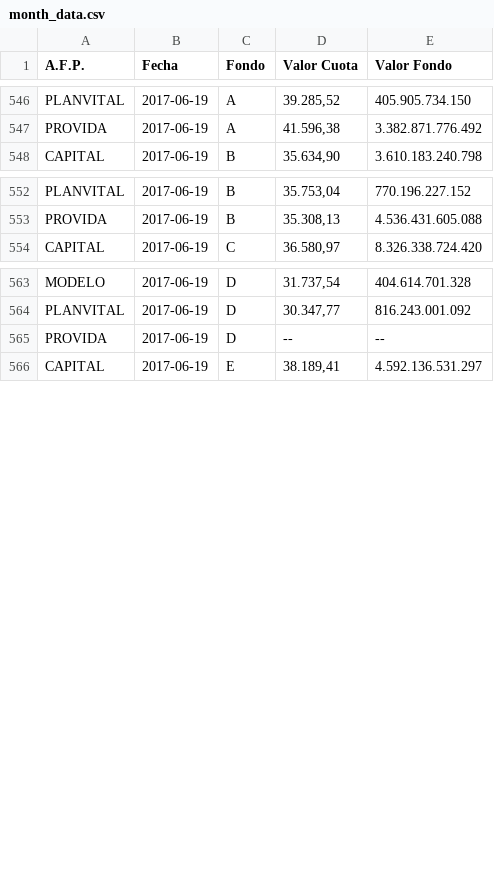
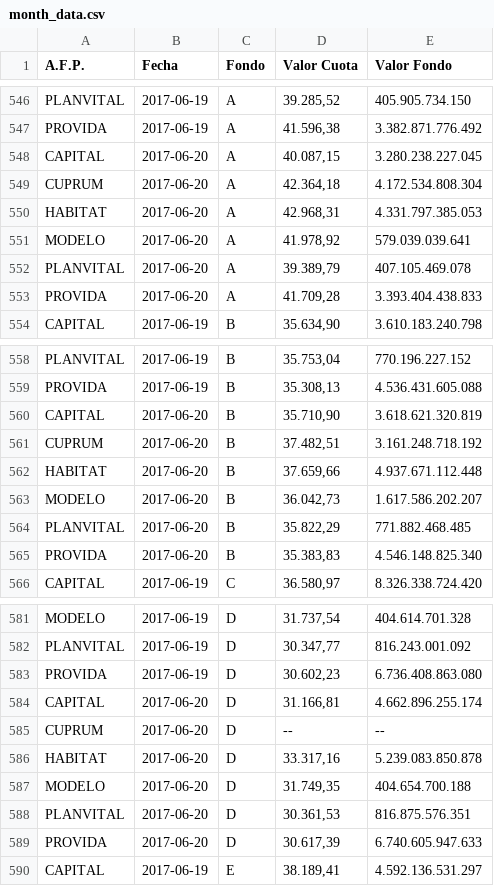
Before and after one commit to collabmarket/data_afp, a CSV file: rawdata/month_data.csv, drawn as a sheet; only a part is shown, gaps mark what is left out; the diff covers the shown part only.

Commit message:
Update data and nb 2017-06-21

```diff
--- a/rawdata/month_data.csv
+++ b/rawdata/month_data.csv
@@ -547,2 +547,8 @@ PLANVITAL,2017-06-19,A,"39.285,52 ",405.905.734.150
 PROVIDA,2017-06-19,A,"41.596,38 ",3.382.871.776.492
+CAPITAL,2017-06-20,A,"40.087,15 ",3.280.238.227.045
+CUPRUM,2017-06-20,A,"42.364,18 ",4.172.534.808.304
+HABITAT,2017-06-20,A,"42.968,31 ",4.331.797.385.053
+MODELO,2017-06-20,A,"41.978,92 ",579.039.039.641
+PLANVITAL,2017-06-20,A,"39.389,79 ",407.105.469.078
+PROVIDA,2017-06-20,A,"41.709,28 ",3.393.404.438.833
 CAPITAL,2017-06-19,B,"35.634,90 ",3.610.183.240.798
@@ -553,2 +559,8 @@ PLANVITAL,2017-06-19,B,"35.753,04 ",770.196.227.152
 PROVIDA,2017-06-19,B,"35.308,13 ",4.536.431.605.088
+CAPITAL,2017-06-20,B,"35.710,90 ",3.618.621.320.819
+CUPRUM,2017-06-20,B,"37.482,51 ",3.161.248.718.192
+HABITAT,2017-06-20,B,"37.659,66 ",4.937.671.112.448
+MODELO,2017-06-20,B,"36.042,73 ",1.617.586.202.207
+PLANVITAL,2017-06-20,B,"35.822,29 ",771.882.468.485
+PROVIDA,2017-06-20,B,"35.383,83 ",4.546.148.825.340
 CAPITAL,2017-06-19,C,"36.580,97 ",8.326.338.724.420
@@ -564,3 +582,9 @@ MODELO,2017-06-19,D,"31.737,54 ",404.614.701.328
 PLANVITAL,2017-06-19,D,"30.347,77 ",816.243.001.092
-PROVIDA,2017-06-19,D,-- ,--
+PROVIDA,2017-06-19,D,"30.602,23 ",6.736.408.863.080
+CAPITAL,2017-06-20,D,"31.166,81 ",4.662.896.255.174
+CUPRUM,2017-06-20,D,-- ,--
+HABITAT,2017-06-20,D,"33.317,16 ",5.239.083.850.878
+MODELO,2017-06-20,D,"31.749,35 ",404.654.700.188
+PLANVITAL,2017-06-20,D,"30.361,53 ",816.875.576.351
+PROVIDA,2017-06-20,D,"30.617,39 ",6.740.605.947.633
 CAPITAL,2017-06-19,E,"38.189,41 ",4.592.136.531.297
```
Also changed, not shown: 12 added rows elsewhere in this file, data/PAT-CAPITAL.csv, data/PAT-HABITAT.csv, 16 other files.
